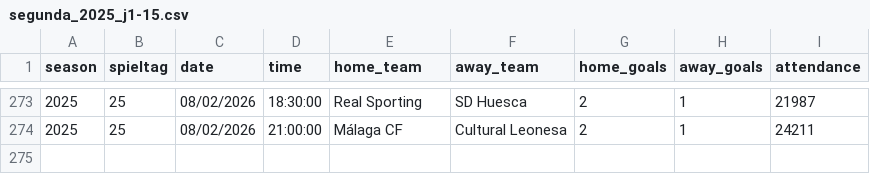
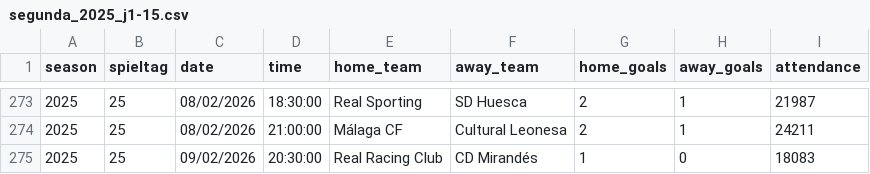
Before and after one commit to jdiegots/aforolab, a CSV file: public/data/matches/segunda_2025_j1-15.csv, drawn as a sheet; only a part is shown, gaps mark what is left out.

```diff
--- a/public/data/matches/segunda_2025_j1-15.csv
+++ b/public/data/matches/segunda_2025_j1-15.csv
@@ -274 +274,2 @@ season,spieltag,date,time,home_team,away_team,home_goals,away_goals,attendance
 2025,25,08/02/2026,21:00:00,Málaga CF,Cultural Leonesa,2,1,24211
+2025,25,09/02/2026,20:30:00,Real Racing Club,CD Mirandés,1,0,18083
```
Also changed, not shown: public/data/matches/laliga_2025_j1-13.csv.
